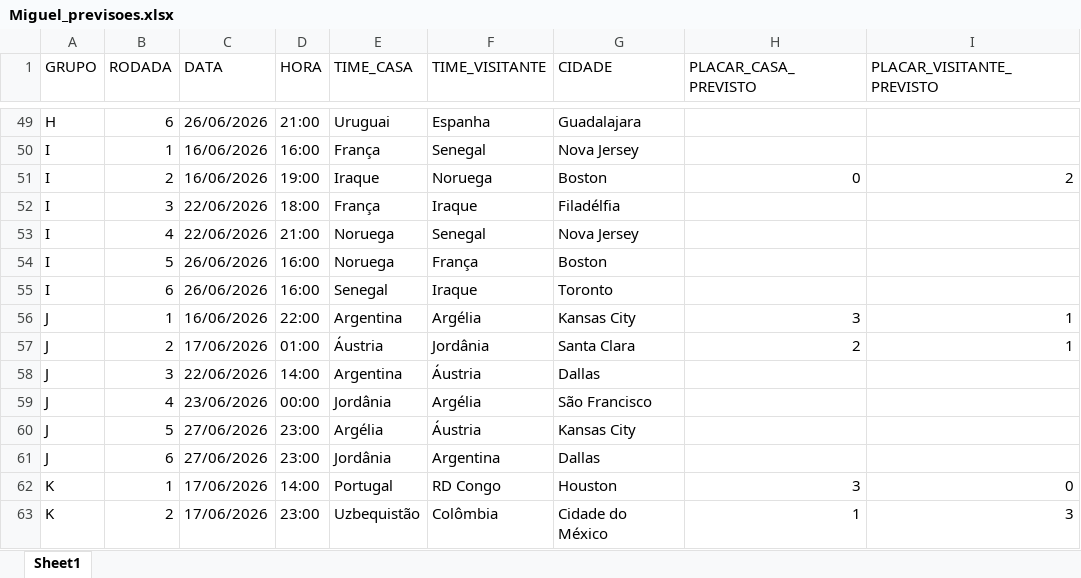
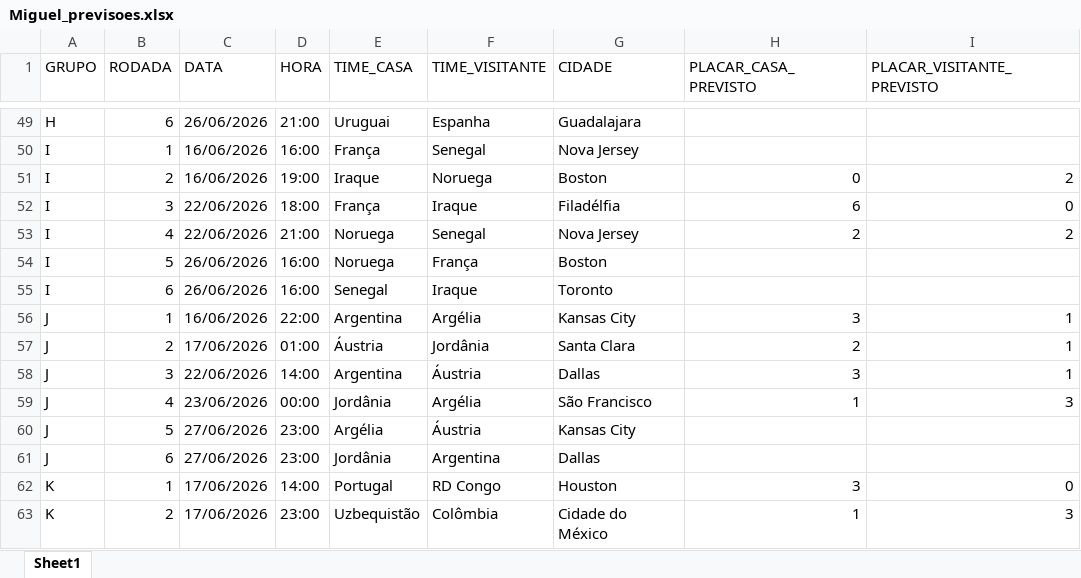
Before and after one commit to amokabsb80-sketch/bolao-copa-2026, an Excel workbook: planilhas_competidores/Miguel_previsoes.xlsx, sheet Sheet1, drawn as a sheet; only a part is shown, gaps mark what is left out; values as stored, in another font and other column widths than the file's, no borders; the diff names each change by its address in the sheet, - before the commit and + after, or states it on an @@ line.

```diff
--- a/planilhas_competidores/Miguel_previsoes.xlsx (sheet Sheet1)
+++ b/planilhas_competidores/Miguel_previsoes.xlsx (sheet Sheet1)
-H52 (PLACAR_CASA_PREVISTO): (empty)
+H52 (PLACAR_CASA_PREVISTO): 6
-I52 (PLACAR_VISITANTE_PREVISTO): (empty)
+I52 (PLACAR_VISITANTE_PREVISTO): 0
-H53 (PLACAR_CASA_PREVISTO): (empty)
+H53 (PLACAR_CASA_PREVISTO): 2
-I53 (PLACAR_VISITANTE_PREVISTO): (empty)
+I53 (PLACAR_VISITANTE_PREVISTO): 2
-H58 (PLACAR_CASA_PREVISTO): (empty)
+H58 (PLACAR_CASA_PREVISTO): 3
-I58 (PLACAR_VISITANTE_PREVISTO): (empty)
+I58 (PLACAR_VISITANTE_PREVISTO): 1
-H59 (PLACAR_CASA_PREVISTO): (empty)
+H59 (PLACAR_CASA_PREVISTO): 1
-I59 (PLACAR_VISITANTE_PREVISTO): (empty)
+I59 (PLACAR_VISITANTE_PREVISTO): 3
```
Also changed, not shown: planilhas_competidores/Bruno_previsoes.xlsx, planilhas_competidores/Lorenzo_previsoes.xlsx, 3 other files.
